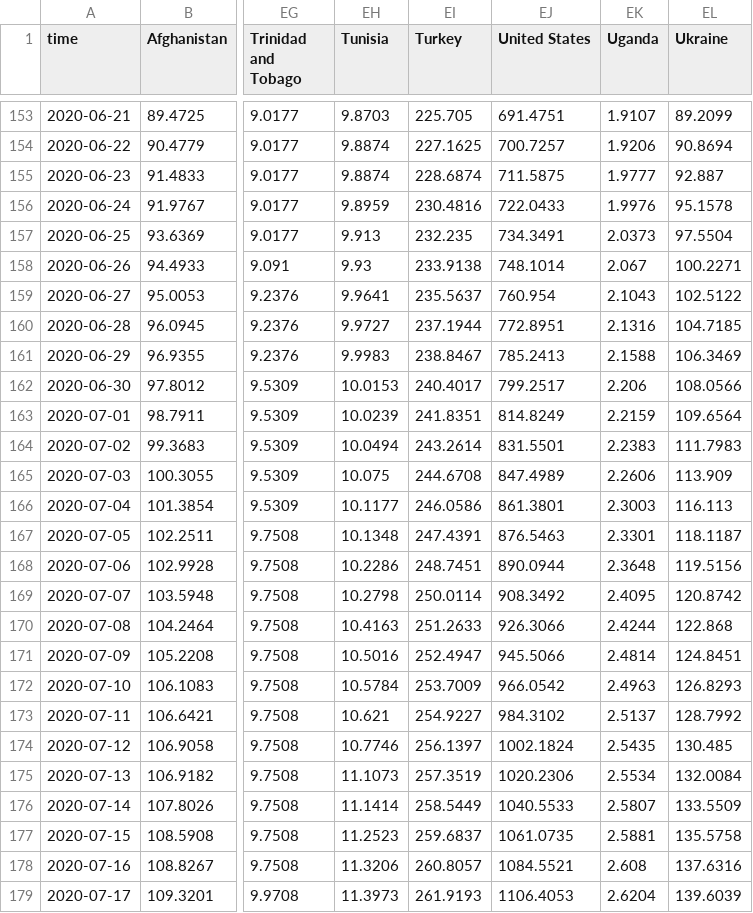
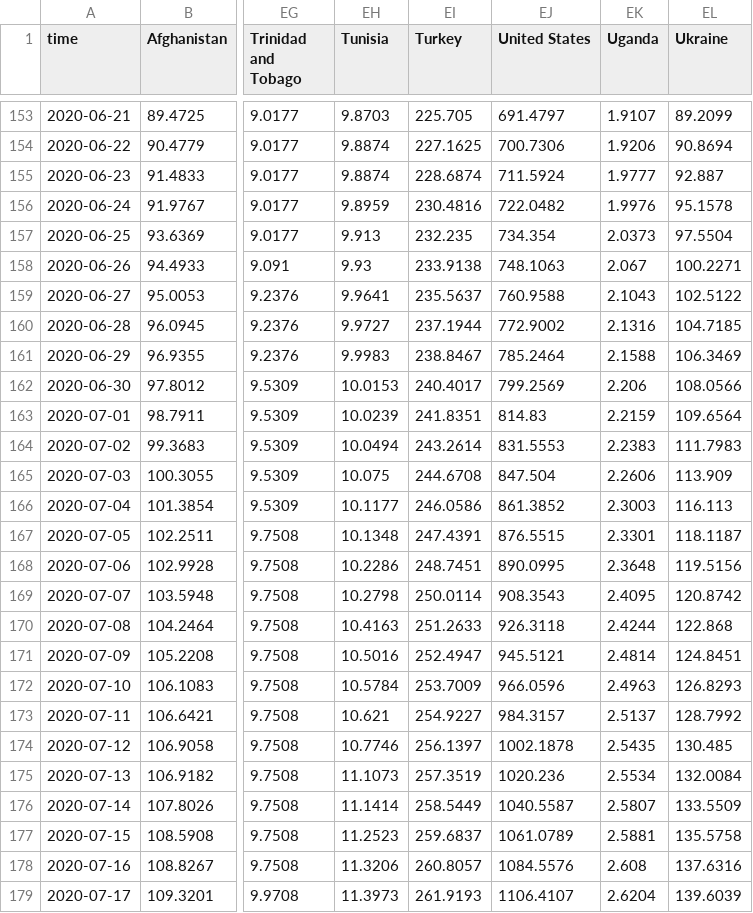
Before and after one commit to fboerman/covid-19-data, a CSV file: world/world_timeseries_per_pop.csv, drawn as a sheet; only a part is shown, gaps mark what is left out; the diff covers the shown part only; the diff names each change by its address in the sheet, - before the commit and + after, or states it on an @@ line.

```diff
--- a/world/world_timeseries_per_pop.csv
+++ b/world/world_timeseries_per_pop.csv
-EJ153 (United States): 691.4751
+EJ153 (United States): 691.4797
-EJ154 (United States): 700.7257
+EJ154 (United States): 700.7306
-EJ155 (United States): 711.5875
+EJ155 (United States): 711.5924
-EJ156 (United States): 722.0433
+EJ156 (United States): 722.0482
-EJ157 (United States): 734.3491
+EJ157 (United States): 734.354
-EJ158 (United States): 748.1014
+EJ158 (United States): 748.1063
-EJ159 (United States): 760.954
+EJ159 (United States): 760.9588
-EJ160 (United States): 772.8951
+EJ160 (United States): 772.9002
-EJ161 (United States): 785.2413
+EJ161 (United States): 785.2464
-EJ162 (United States): 799.2517
+EJ162 (United States): 799.2569
-EJ163 (United States): 814.8249
+EJ163 (United States): 814.83
-EJ164 (United States): 831.5501
+EJ164 (United States): 831.5553
-EJ165 (United States): 847.4989
+EJ165 (United States): 847.504
-EJ166 (United States): 861.3801
+EJ166 (United States): 861.3852
-EJ167 (United States): 876.5463
+EJ167 (United States): 876.5515
-EJ168 (United States): 890.0944
+EJ168 (United States): 890.0995
-EJ169 (United States): 908.3492
+EJ169 (United States): 908.3543
-EJ170 (United States): 926.3066
+EJ170 (United States): 926.3118
-EJ171 (United States): 945.5066
+EJ171 (United States): 945.5121
-EJ172 (United States): 966.0542
+EJ172 (United States): 966.0596
-EJ173 (United States): 984.3102
+EJ173 (United States): 984.3157
-EJ174 (United States): 1002.1824
+EJ174 (United States): 1002.1878
-EJ175 (United States): 1020.2306
+EJ175 (United States): 1020.236
-EJ176 (United States): 1040.5533
+EJ176 (United States): 1040.5587
-EJ177 (United States): 1061.0735
+EJ177 (United States): 1061.0789
-EJ178 (United States): 1084.5521
+EJ178 (United States): 1084.5576
-EJ179 (United States): 1106.4053
+EJ179 (United States): 1106.4107
```
Also changed, not shown: 147 edited cells elsewhere in this file.
